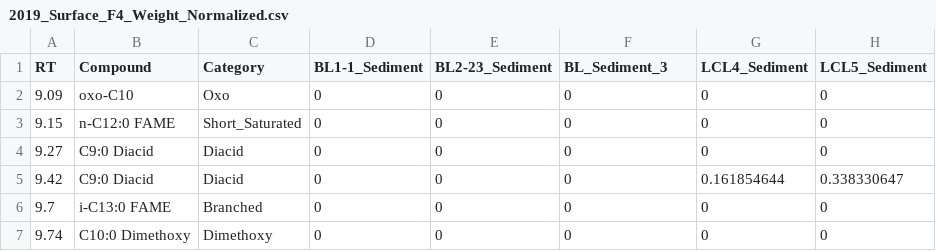
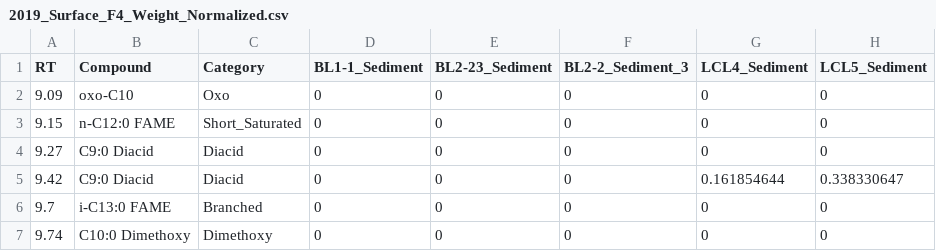
Before and after one commit to FloydNichols97/BC_Surface_Dataset, a CSV file: 2019_Surface_F4_Weight_Normalized.csv, drawn as a sheet; only a part is shown; the diff names each change by its address in the sheet, - before the commit and + after, or states it on an @@ line.

Commit message:
Update 2019_Surface_F4_Weight_Normalized.csv

```diff
--- a/2019_Surface_F4_Weight_Normalized.csv
+++ b/2019_Surface_F4_Weight_Normalized.csv
-F1: BL_Sediment_3
+F1: BL2-2_Sediment_3
```
